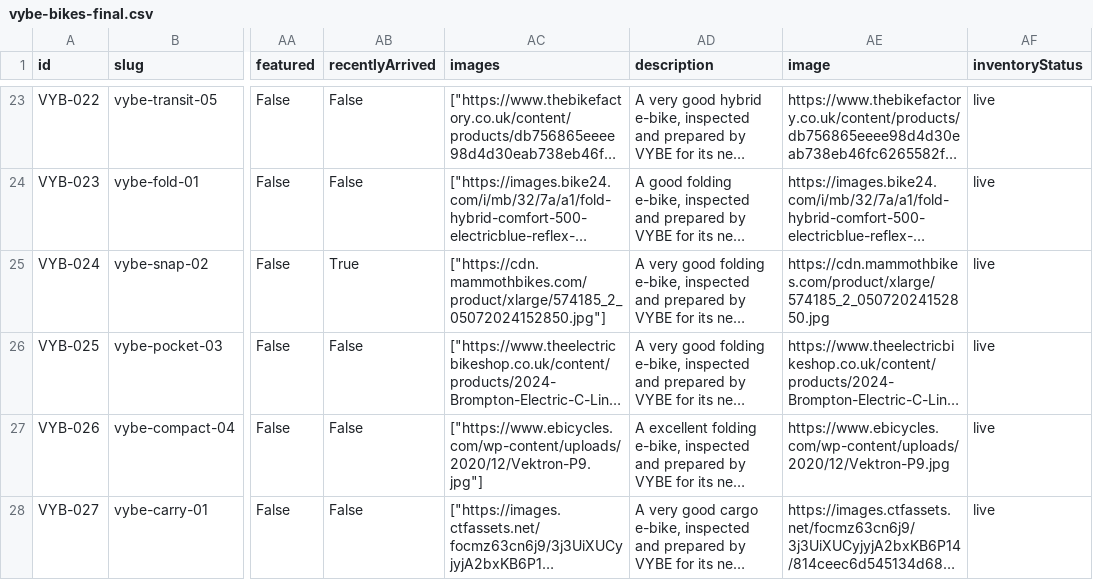
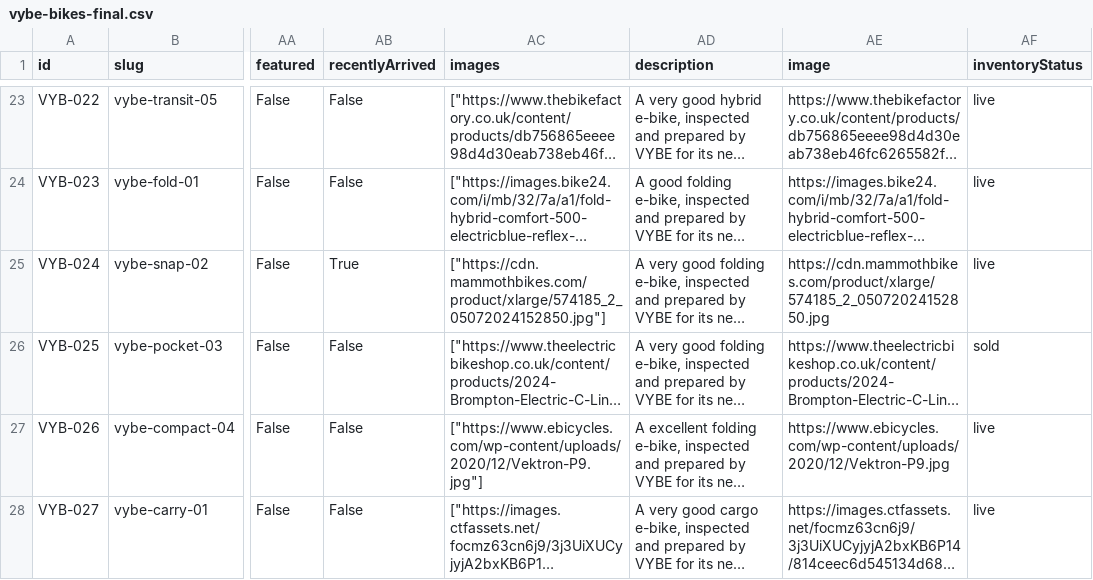
Before and after one commit to asius09/vybe, a CSV file: src/data/vybe-bikes-final.csv, drawn as a sheet; only a part is shown, gaps mark what is left out; long unchanged cells end in …; the diff names each change by its address in the sheet, - before the commit and + after, or states it on an @@ line.

```diff
--- a/src/data/vybe-bikes-final.csv
+++ b/src/data/vybe-bikes-final.csv
-AF26 (inventoryStatus): live
+AF26 (inventoryStatus): sold
```
